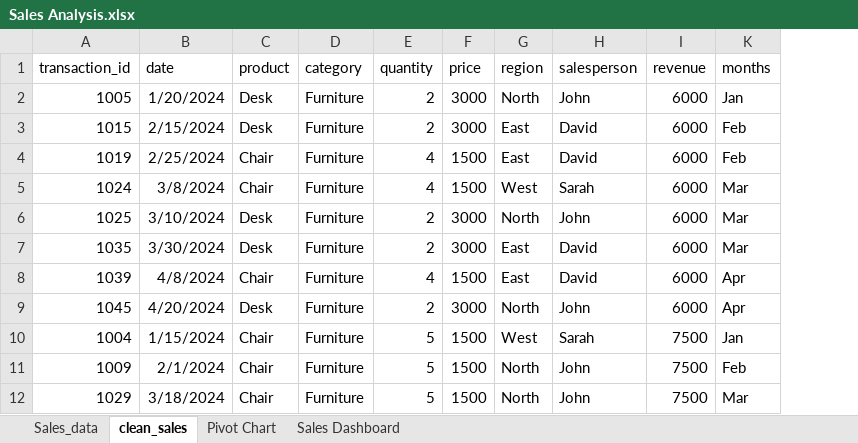
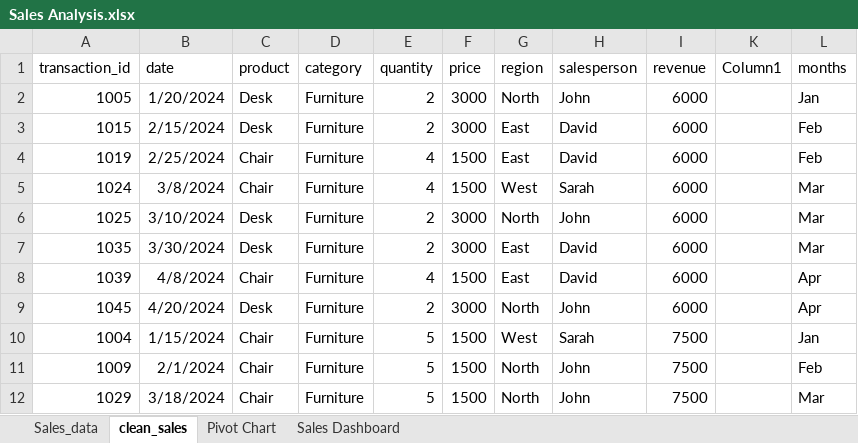
Before and after one commit to sc-grads/sc_JabulanePoulo_2026, an Excel workbook: Sales Analysis Project 2026/reports/Sales Analysis.xlsx, sheet clean_sales, drawn as a sheet; only a part is shown; values as stored, in another font and other column widths than the file's, no borders; table styles not drawn; the diff names each change by its address in the sheet, - before the commit and + after, or states it on an @@ line.

```diff
--- a/Sales Analysis Project 2026/reports/Sales Analysis.xlsx (sheet clean_sales)
+++ b/Sales Analysis Project 2026/reports/Sales Analysis.xlsx (sheet clean_sales)
+column K (Column1), empty
```
Also changed, not shown: sheet Pivot Chart, charts or pictures, 19 other files.
